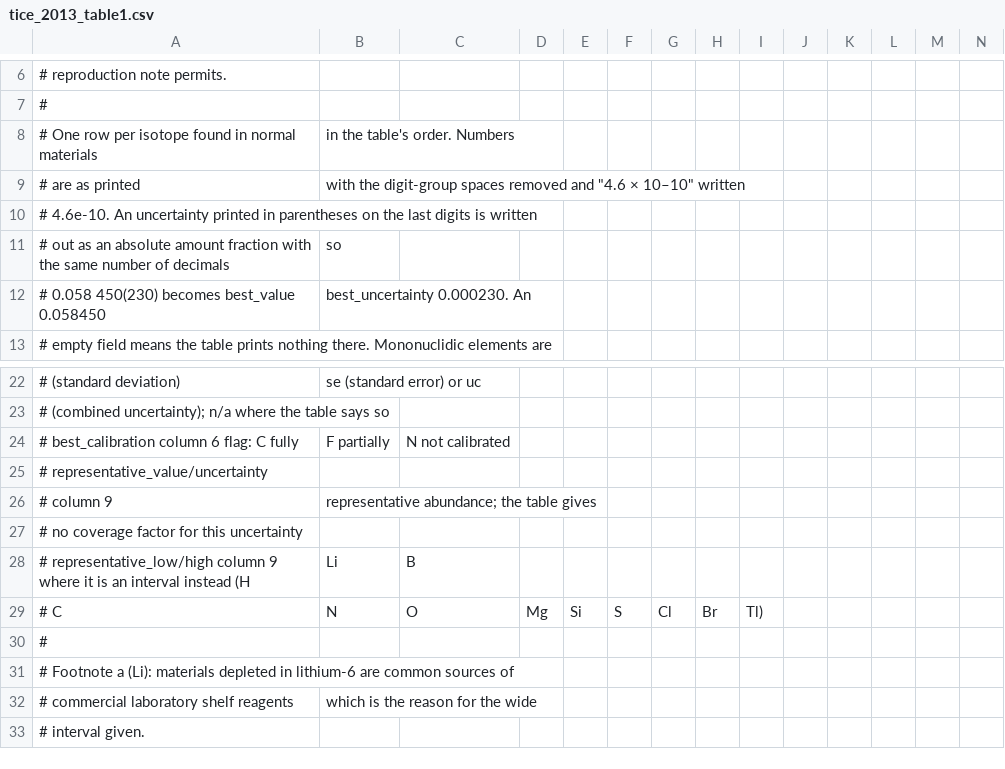
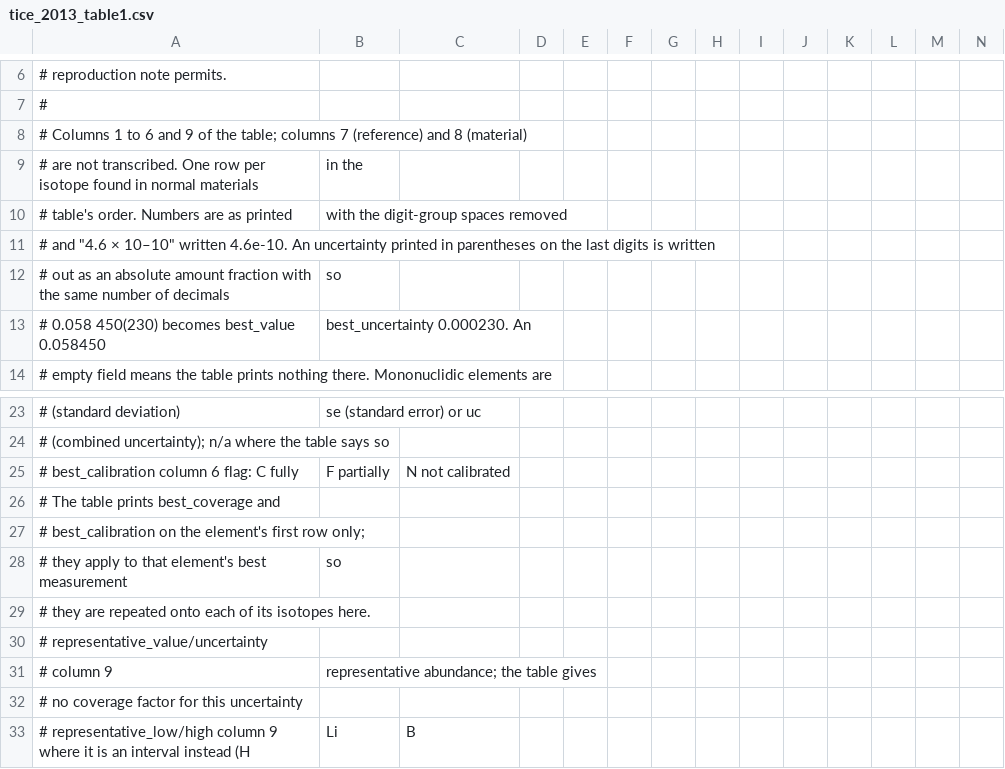
Before and after one commit to fusion-neutronics/core, a CSV file: crates/yamc-nuclide/src/data/tice_2013_table1.csv, drawn as a sheet; only a part is shown, gaps mark what is left out; the shorter side is filled out with more unchanged rows.

Commit message:
Pin the abundance values and tie the table to its CSV
The existing consistency test compared two columns of the same file, so it
could not show that the central values were unchanged. Add a hash of the
sorted (name, f64 bits) pairs taken from the table before the TICE columns
were added, and a test that rebuilds natural_abundance.txt from
tice_2013_table1.csv the way the generator does, so a value that moves or a
hand edit to either file fails.

Say which TICE columns are transcribed (4, 5, 6 and 9, not 7 and 8) instead
of "the full row", and note that the column 6 coverage and calibration are
printed once per element and repeated onto each isotope. Add a yani-side
test for yani.data.natural_abundance_records.

```diff
--- a/crates/yamc-nuclide/src/data/tice_2013_table1.csv
+++ b/crates/yamc-nuclide/src/data/tice_2013_table1.csv
@@ -7,5 +7,6 @@
 #
-# One row per isotope found in normal materials, in the table's order. Numbers
-# are as printed, with the digit-group spaces removed and "4.6 × 10–10" written
-# 4.6e-10. An uncertainty printed in parentheses on the last digits is written
+# Columns 1 to 6 and 9 of the table; columns 7 (reference) and 8 (material)
+# are not transcribed. One row per isotope found in normal materials, in the
+# table's order. Numbers are as printed, with the digit-group spaces removed
+# and "4.6 × 10–10" written 4.6e-10. An uncertainty printed in parentheses on the last digits is written
 # out as an absolute amount fraction with the same number of decimals, so
@@ -24,2 +25,6 @@
 #   best_calibration         column 6 flag: C fully, F partially, N not calibrated
+#                            The table prints best_coverage and
+#                            best_calibration on the element's first row only;
+#                            they apply to that element's best measurement, so
+#                            they are repeated onto each of its isotopes here.
 #   representative_value/uncertainty
```
Also changed, not shown: 6 other files.
